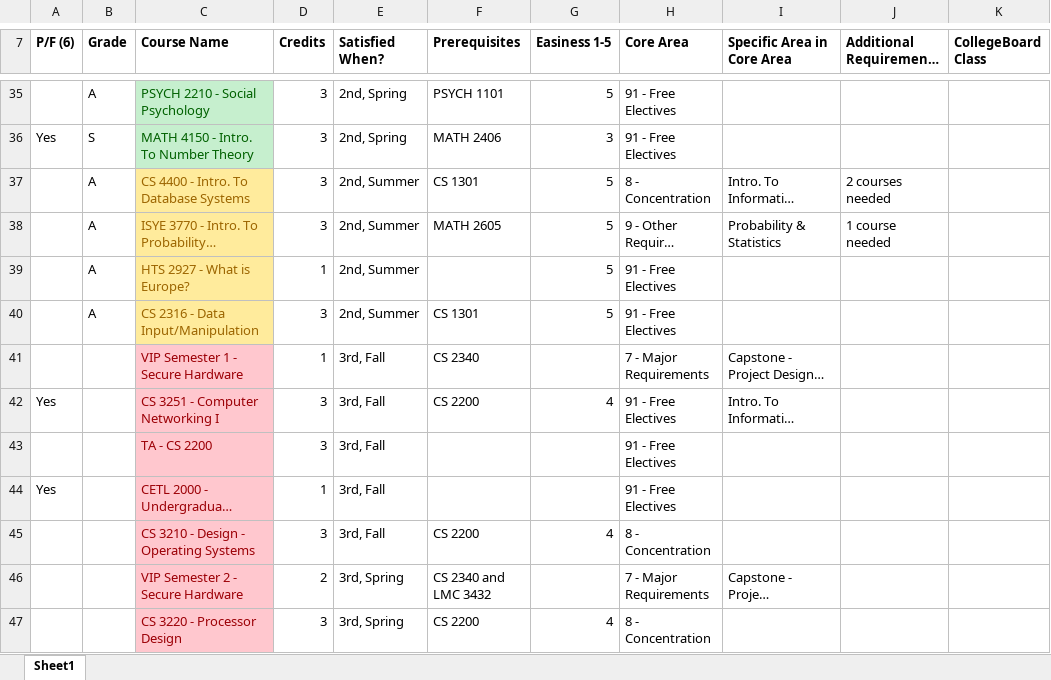
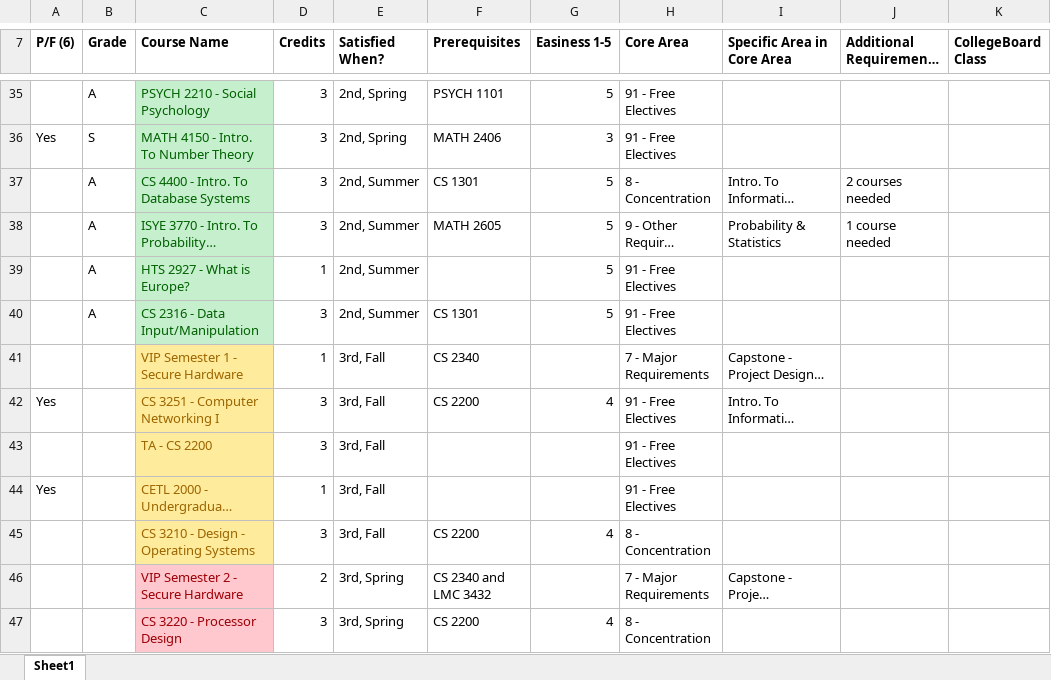
Before and after one commit to sidsenkumar11/sidsenkumar11.github.io, an Excel workbook: resources/Credits.xlsx, sheet Sheet1, drawn as a sheet; only a part is shown, gaps mark what is left out; long unchanged cells end in …; values as stored, in another font and other column widths than the file's, no borders; the diff names each change by its address in the sheet, - before the commit and + after, or states it on an @@ line.

Commit message:
Updated Resume and Credits

```diff
--- a/resources/Credits.xlsx (sheet Sheet1)
+++ b/resources/Credits.xlsx (sheet Sheet1)
@@ C37:C40 fill: #FFEB9C → #C6EFCE, text colour: #9C6500 → #006100 @@
@@ C41:C45 fill: #FFC7CE → #FFEB9C, text colour: #9C0006 → #9C6500 @@
```
Also changed, not shown: 2 other files.
